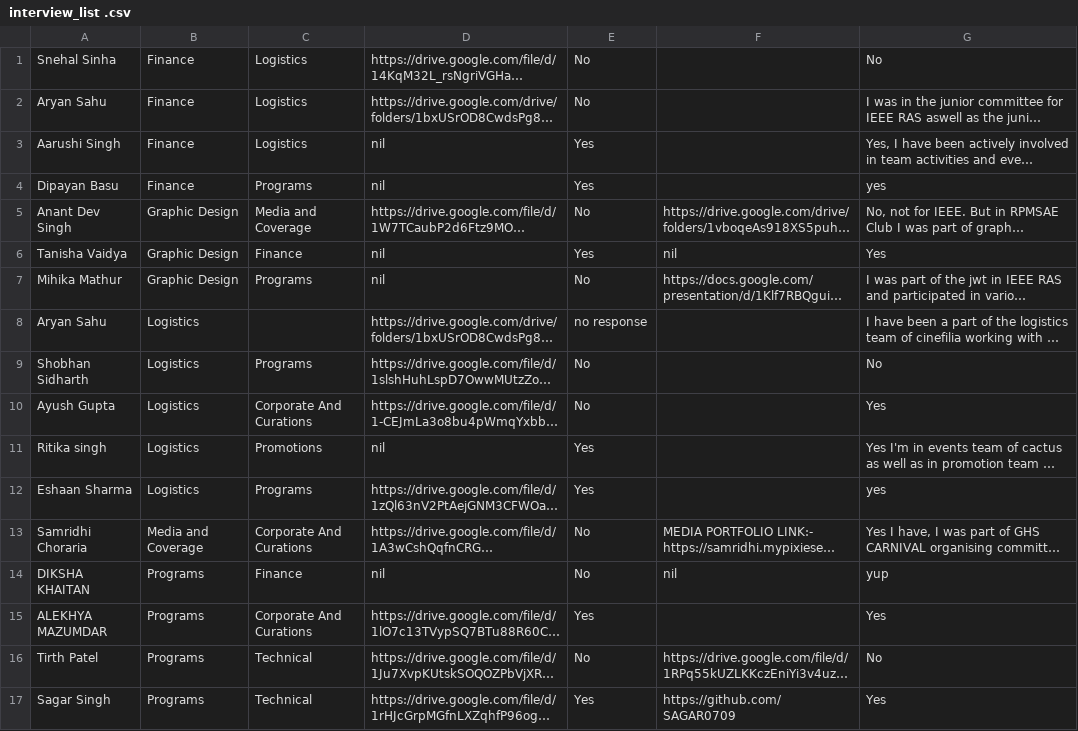
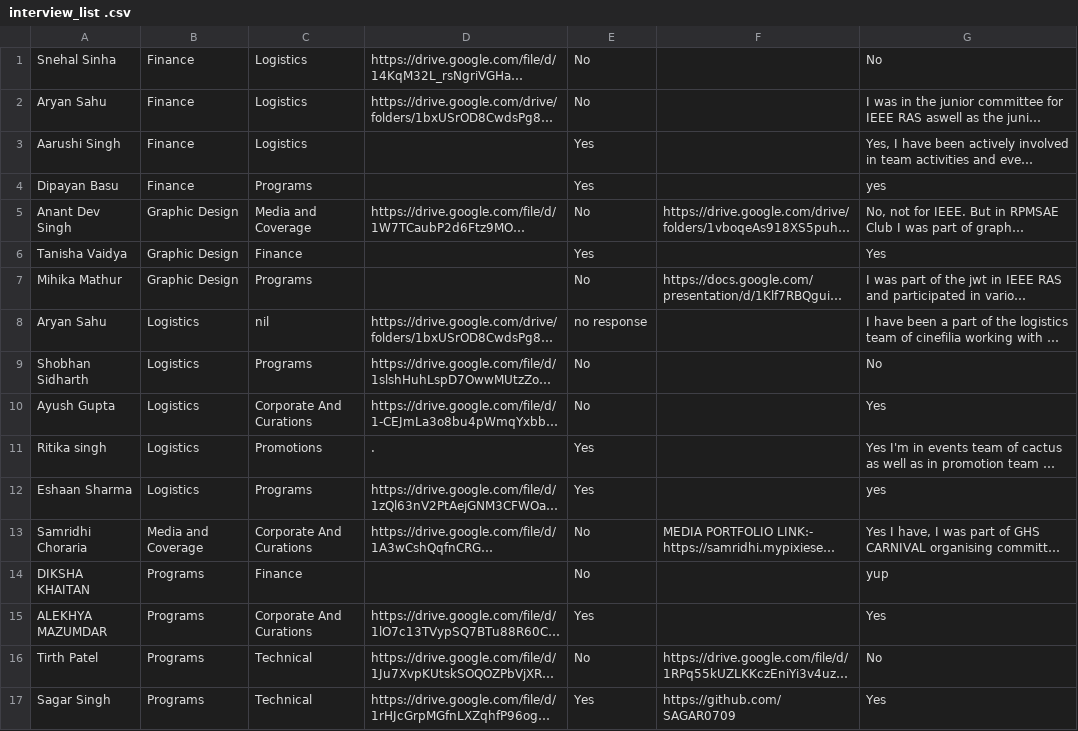
Before and after one commit to RishitSethi9099/interview-list-, a CSV file: interview_list .csv, drawn as a sheet; only a part is shown; long unchanged cells end in …; the diff covers the shown part only; the diff names each change by its address in the sheet, - before the commit and + after, or states it on an @@ line.

Commit message:
updated file

```diff
--- a/interview_list .csv
+++ b/interview_list .csv
-D3:D4: nil
+D3:D4: (empty)
-D6:D7: nil
+D6:D7: (empty)
-F6: nil
+F6: (empty)
-C8: (empty)
+C8: nil
-D11: nil
+D11: .
-D14: nil
+D14: (empty)
-F14: nil
+F14: (empty)
```
Also changed, not shown: 3 added rows and 13 edited cells elsewhere in this file.
